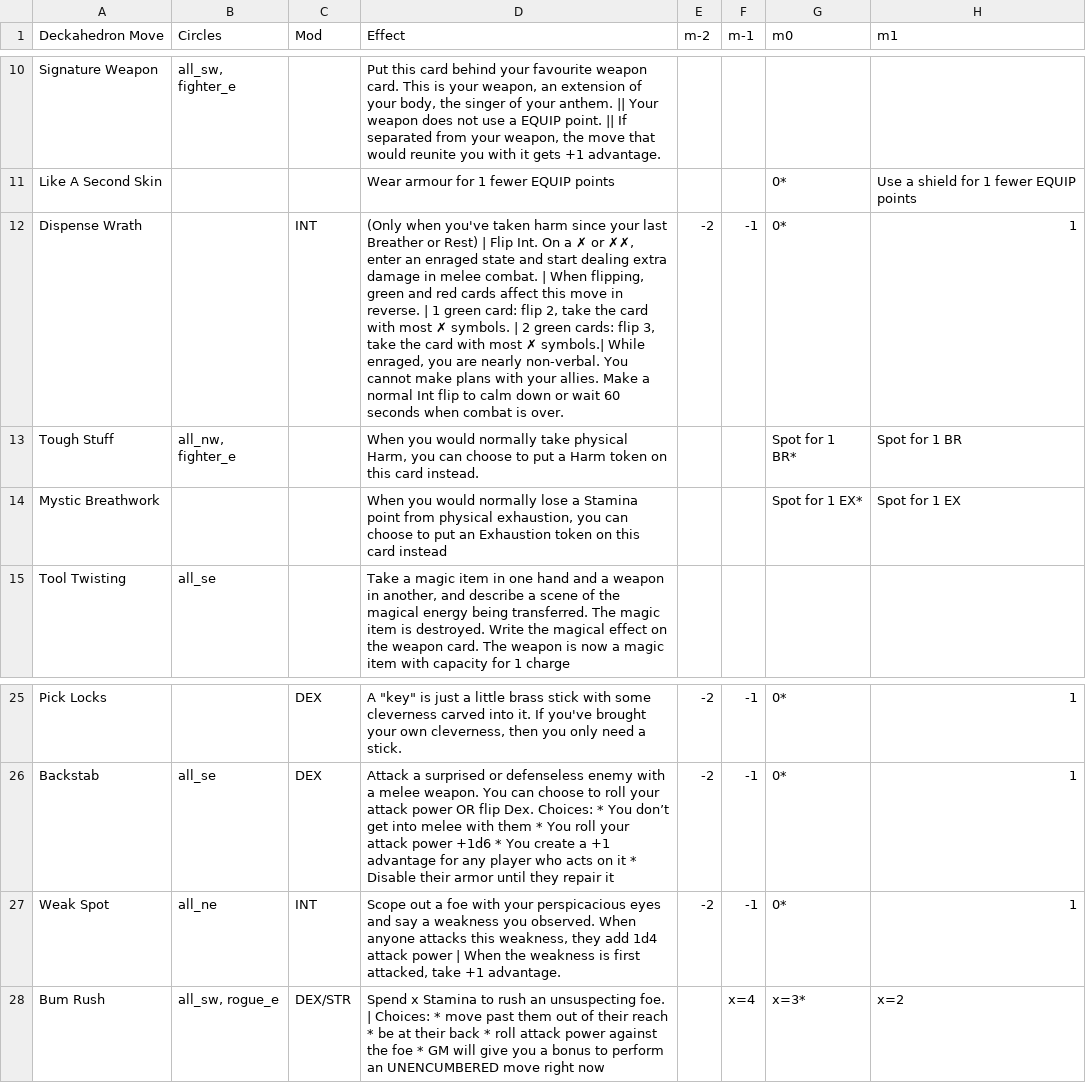
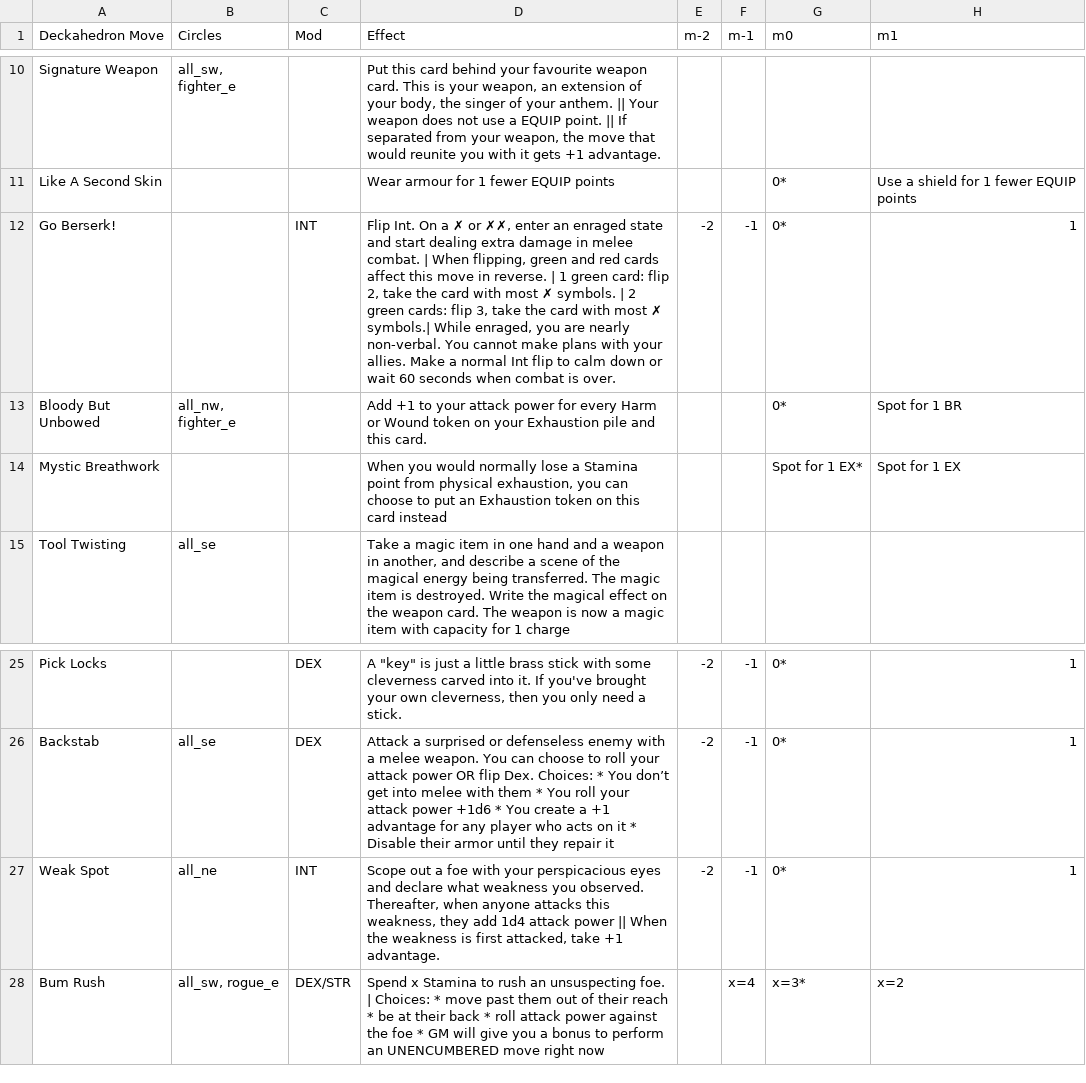
Before and after one commit to barbazul/1kfa, a CSV file: resolution_cards/character_move_sheet.csv, drawn as a sheet; only a part is shown, gaps mark what is left out; the diff names each change by its address in the sheet, - before the commit and + after, or states it on an @@ line.

Commit message:
update Bloody But Unbowed and Go Berserk
Former-commit-id: 2793fd26864a165b74f78f361cfb69b279681bea

```diff
--- a/resolution_cards/character_move_sheet.csv
+++ b/resolution_cards/character_move_sheet.csv
-A12 (Deckahedron Move): Dispense Wrath
+A12 (Deckahedron Move): Go Berserk!
-D12 (Effect): (Only when you've taken harm since your last Breather or Rest) | Flip Int.…
+D12 (Effect): Flip Int.…
-A13 (Deckahedron Move): Tough Stuff
+A13 (Deckahedron Move): Bloody But Unbowed
-D13 (Effect): When you would normally take physical Harm, you can choose to put a Harm token on this card instead.
+D13 (Effect): Add +1 to your attack power for every Harm or Wound token on your Exhaustion pile and this card.
-G13 (m0): Spot for 1 BR*
+G13 (m0): 0*
-D27 (Effect): …eyes and say a weakness you observed. When anyone attacks this weakness, they add 1d4 attack power | When the…
+D27 (Effect): …eyes and declare what weakness you observed. Thereafter, when anyone attacks this weakness, they add 1d4 attack power || When the…
```
Also changed, not shown: 2 other files.
